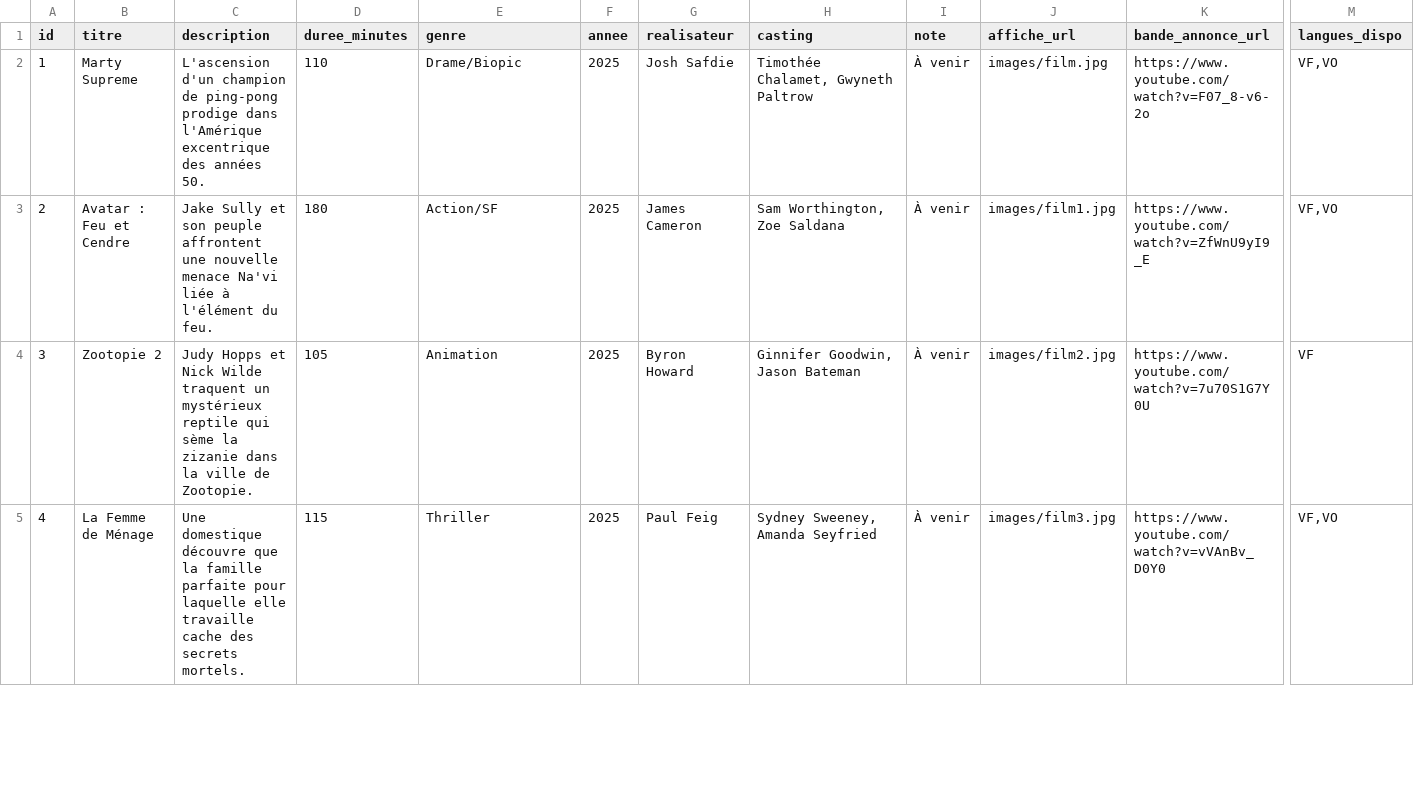
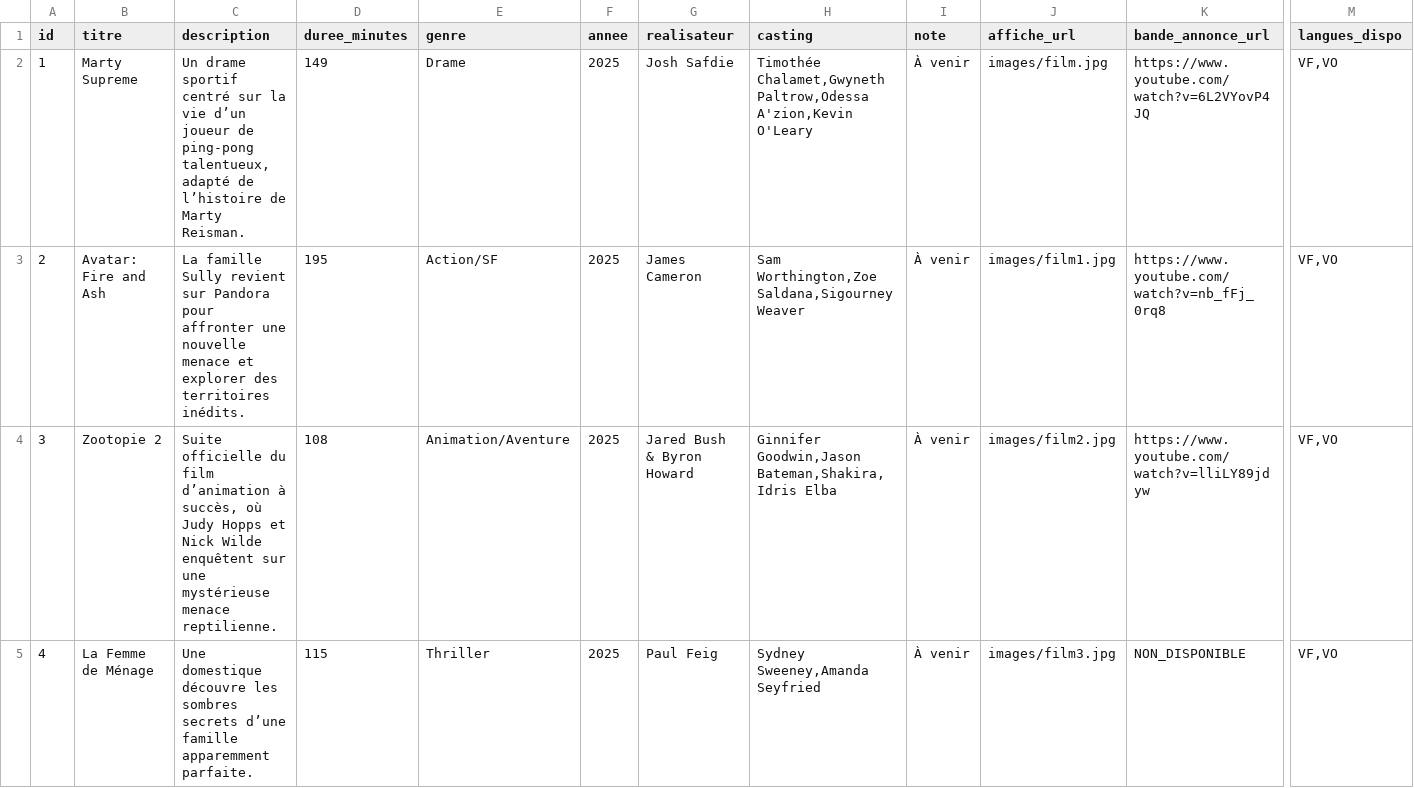
Before and after one commit to BenjaminChapuis/Site-Internet-Cin-ma, a CSV file: stats.csv, drawn as a sheet; only a part is shown, gaps mark what is left out; the diff covers the shown part only; the diff names each change by its address in the sheet, - before the commit and + after, or states it on an @@ line.

Commit message:
Tous les trailers sont bons

```diff
--- a/stats.csv
+++ b/stats.csv
-C2 (description): L'ascension d'un champion de ping-pong prodige dans l'Amérique excentrique des années 50.
+C2 (description): Un drame sportif centré sur la vie d’un joueur de ping-pong talentueux, adapté de l’histoire de Marty Reisman.
-D2 (duree_minutes): 110
+D2 (duree_minutes): 149
-E2 (genre): Drame/Biopic
+E2 (genre): Drame
-H2 (casting): Timothée Chalamet, Gwyneth Paltrow
+H2 (casting): Timothée Chalamet,Gwyneth Paltrow,Odessa A'zion,Kevin O'Leary
-K2 (bande_annonce_url): https://www.youtube.com/watch?v=F07_8-v6-2o
+K2 (bande_annonce_url): https://www.youtube.com/watch?v=6L2VYovP4JQ
-B3 (titre): Avatar : Feu et Cendre
+B3 (titre): Avatar: Fire and Ash
-C3 (description): Jake Sully et son peuple affrontent une nouvelle menace Na'vi liée à l'élément du feu.
+C3 (description): La famille Sully revient sur Pandora pour affronter une nouvelle menace et explorer des territoires inédits.
-D3 (duree_minutes): 180
+D3 (duree_minutes): 195
-H3 (casting): Sam Worthington, Zoe Saldana
+H3 (casting): Sam Worthington,Zoe Saldana,Sigourney Weaver
-K3 (bande_annonce_url): https://www.youtube.com/watch?v=ZfWnU9yI9_E
+K3 (bande_annonce_url): https://www.youtube.com/watch?v=nb_fFj_0rq8
-C4 (description): Judy Hopps et Nick Wilde traquent un mystérieux reptile qui sème la zizanie dans la ville de Zootopie.
+C4 (description): Suite officielle du film d’animation à succès, où Judy Hopps et Nick Wilde enquêtent sur une mystérieuse menace reptilienne.
-D4 (duree_minutes): 105
+D4 (duree_minutes): 108
-E4 (genre): Animation
+E4 (genre): Animation/Aventure
-G4 (realisateur): Byron Howard
+G4 (realisateur): Jared Bush & Byron Howard
-H4 (casting): Ginnifer Goodwin, Jason Bateman
+H4 (casting): Ginnifer Goodwin,Jason Bateman,Shakira,Idris Elba
-K4 (bande_annonce_url): https://www.youtube.com/watch?v=7u70S1G7Y0U
+K4 (bande_annonce_url): https://www.youtube.com/watch?v=lliLY89jdyw
-M4 (langues_dispo): VF
+M4 (langues_dispo): VF,VO
-C5 (description): …domestique découvre que la famille parfaite pour laquelle elle travaille cache des secrets mortels.
+C5 (description): …domestique découvre les sombres secrets d’une famille apparemment parfaite.
-H5 (casting): Sydney Sweeney, Amanda Seyfried
+H5 (casting): Sydney Sweeney,Amanda Seyfried
-K5 (bande_annonce_url): https://www.youtube.com/watch?v=vVAnBv_D0Y0
+K5 (bande_annonce_url): NON_DISPONIBLE
```
Also changed, not shown: 11 edited cells elsewhere in this file.
